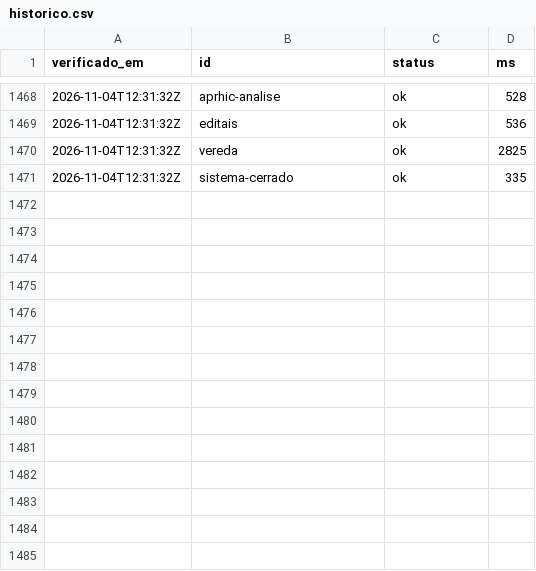
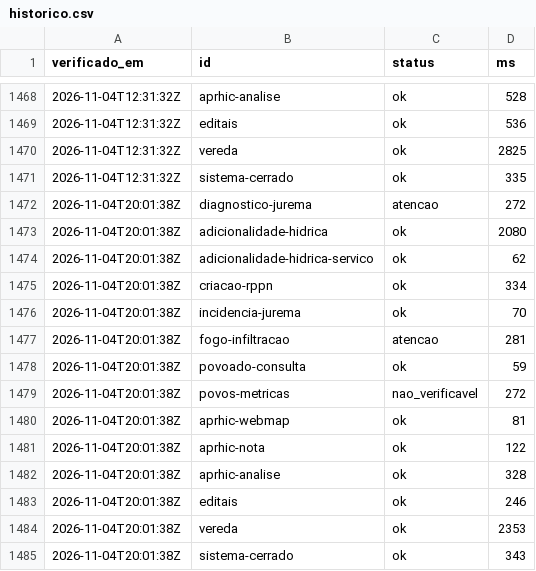
Before and after one commit to YuriSalmona/painel-projetos, a CSV file: historico.csv, drawn as a sheet; only a part is shown, gaps mark what is left out.

```diff
--- a/historico.csv
+++ b/historico.csv
@@ -1471 +1471,15 @@ verificado_em,id,status,ms
 2026-11-04T12:31:32Z,sistema-cerrado,ok,335
+2026-11-04T20:01:38Z,diagnostico-jurema,atencao,272
+2026-11-04T20:01:38Z,adicionalidade-hidrica,ok,2080
+2026-11-04T20:01:38Z,adicionalidade-hidrica-servico,ok,62
+2026-11-04T20:01:38Z,criacao-rppn,ok,334
+2026-11-04T20:01:38Z,incidencia-jurema,ok,70
+2026-11-04T20:01:38Z,fogo-infiltracao,atencao,281
+2026-11-04T20:01:38Z,povoado-consulta,ok,59
+2026-11-04T20:01:38Z,povos-metricas,nao_verificavel,272
+2026-11-04T20:01:38Z,aprhic-webmap,ok,81
+2026-11-04T20:01:38Z,aprhic-nota,ok,122
+2026-11-04T20:01:38Z,aprhic-analise,ok,328
+2026-11-04T20:01:38Z,editais,ok,246
+2026-11-04T20:01:38Z,vereda,ok,2353
+2026-11-04T20:01:38Z,sistema-cerrado,ok,343
```
Also changed, not shown: 1 other file.
